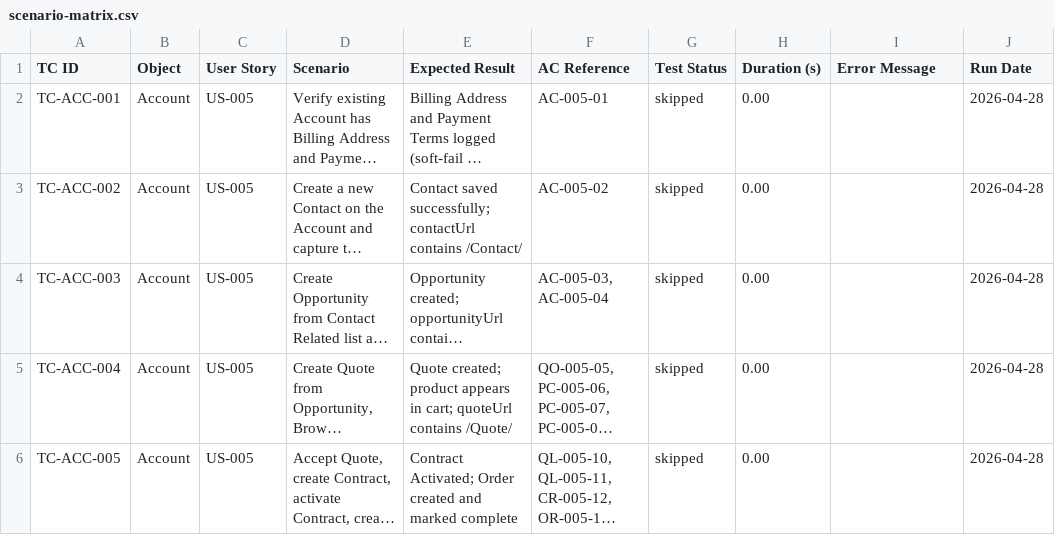
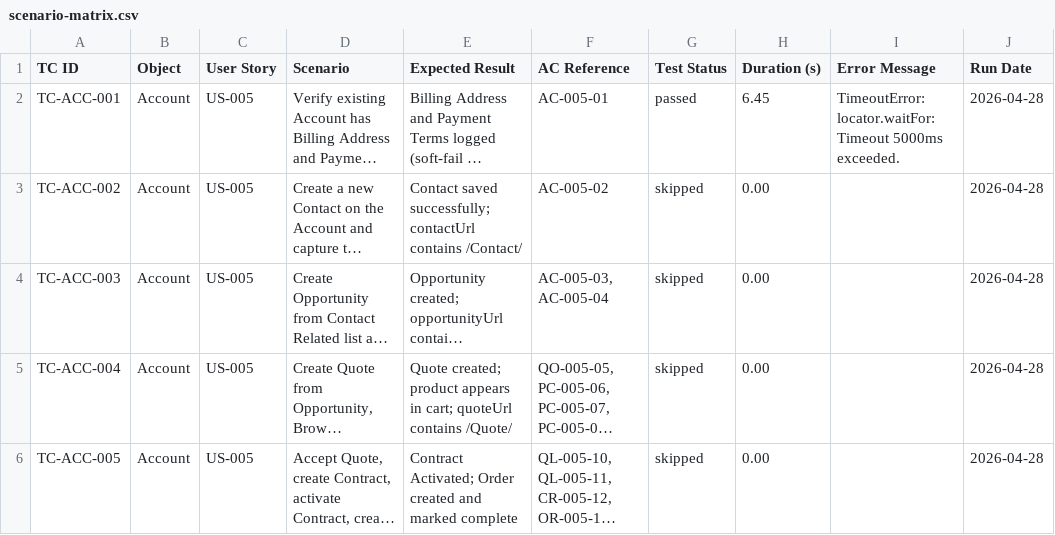
Before and after one commit to nikhilgupta-cloud/SalesforceE2E, a CSV file: reports/scenario-matrix.csv, drawn as a sheet; long unchanged cells end in …; the diff names each change by its address in the sheet, - before the commit and + after, or states it on an @@ line.

```diff
--- a/reports/scenario-matrix.csv
+++ b/reports/scenario-matrix.csv
-G2 (Test Status): skipped
+G2 (Test Status): passed
-H2 (Duration (s)): 0.00
+H2 (Duration (s)): 6.45
-I2 (Error Message): (empty)
+I2 (Error Message): TimeoutError: locator.waitFor: Timeout 5000ms exceeded.
```
Also changed, not shown: reports/test-results.csv, 5 other files.
